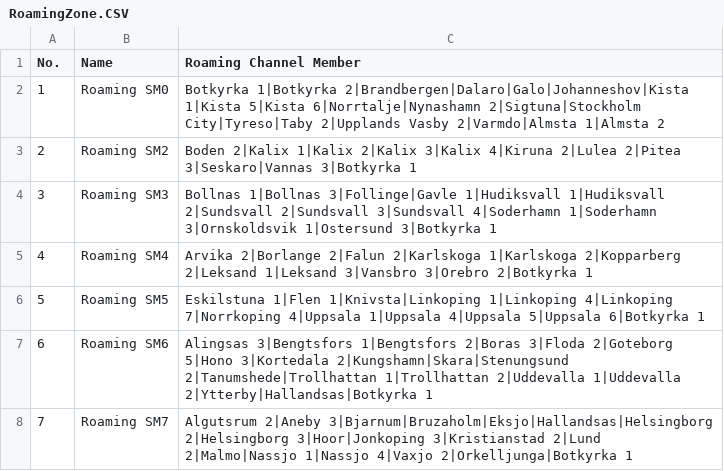
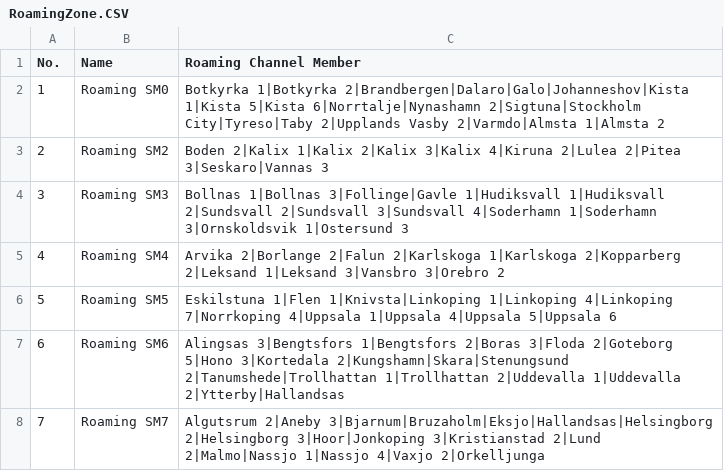
Before and after one commit to sa0azs/d878uv, a CSV file: RoamingZone.CSV, drawn as a sheet.

```diff
--- a/RoamingZone.CSV
+++ b/RoamingZone.CSV
@@ -2,7 +2,7 @@
 "1","Roaming SM0","Botkyrka 1|Botkyrka 2|Brandbergen|Dalaro|Galo|Johanneshov|Kista 1|Kista 5|Kista 6|Norrtalje|Nynashamn 2|Sigtuna|Stockholm City|Tyreso|Taby 2|Upplands Vasby 2|Varmdo|Almsta 1|Almsta 2"
-"2","Roaming SM2","Boden 2|Kalix 1|Kalix 2|Kalix 3|Kalix 4|Kiruna 2|Lulea 2|Pitea 3|Seskaro|Vannas 3|Botkyrka 1"
-"3","Roaming SM3","Bollnas 1|Bollnas 3|Follinge|Gavle 1|Hudiksvall 1|Hudiksvall 2|Sundsvall 2|Sundsvall 3|Sundsvall 4|Soderhamn 1|Soderhamn 3|Ornskoldsvik 1|Ostersund 3|Botkyrka 1"
-"4","Roaming SM4","Arvika 2|Borlange 2|Falun 2|Karlskoga 1|Karlskoga 2|Kopparberg 2|Leksand 1|Leksand 3|Vansbro 3|Orebro 2|Botkyrka 1"
-"5","Roaming SM5","Eskilstuna 1|Flen 1|Knivsta|Linkoping 1|Linkoping 4|Linkoping 7|Norrkoping 4|Uppsala 1|Uppsala 4|Uppsala 5|Uppsala 6|Botkyrka 1"
-"6","Roaming SM6","Alingsas 3|Bengtsfors 1|Bengtsfors 2|Boras 3|Floda 2|Goteborg 5|Hono 3|Kortedala 2|Kungshamn|Skara|Stenungsund 2|Tanumshede|Trollhattan 1|Trollhattan 2|Uddevalla 1|Uddevalla 2|Ytterby|Hallandsas|Botkyrka 1"
-"7","Roaming SM7","Algutsrum 2|Aneby 3|Bjarnum|Bruzaholm|Eksjo|Hallandsas|Helsingborg 2|Helsingborg 3|Hoor|Jonkoping 3|Kristianstad 2|Lund 2|Malmo|Nassjo 1|Nassjo 4|Vaxjo 2|Orkelljunga|Botkyrka 1"
+"2","Roaming SM2","Boden 2|Kalix 1|Kalix 2|Kalix 3|Kalix 4|Kiruna 2|Lulea 2|Pitea 3|Seskaro|Vannas 3"
+"3","Roaming SM3","Bollnas 1|Bollnas 3|Follinge|Gavle 1|Hudiksvall 1|Hudiksvall 2|Sundsvall 2|Sundsvall 3|Sundsvall 4|Soderhamn 1|Soderhamn 3|Ornskoldsvik 1|Ostersund 3"
+"4","Roaming SM4","Arvika 2|Borlange 2|Falun 2|Karlskoga 1|Karlskoga 2|Kopparberg 2|Leksand 1|Leksand 3|Vansbro 3|Orebro 2"
+"5","Roaming SM5","Eskilstuna 1|Flen 1|Knivsta|Linkoping 1|Linkoping 4|Linkoping 7|Norrkoping 4|Uppsala 1|Uppsala 4|Uppsala 5|Uppsala 6"
+"6","Roaming SM6","Alingsas 3|Bengtsfors 1|Bengtsfors 2|Boras 3|Floda 2|Goteborg 5|Hono 3|Kortedala 2|Kungshamn|Skara|Stenungsund 2|Tanumshede|Trollhattan 1|Trollhattan 2|Uddevalla 1|Uddevalla 2|Ytterby|Hallandsas"
+"7","Roaming SM7","Algutsrum 2|Aneby 3|Bjarnum|Bruzaholm|Eksjo|Hallandsas|Helsingborg 2|Helsingborg 3|Hoor|Jonkoping 3|Kristianstad 2|Lund 2|Malmo|Nassjo 1|Nassjo 4|Vaxjo 2|Orkelljunga"
```
Also changed, not shown: Channel.CSV, ReceiveGroupCallList.CSV, 5 other files.
